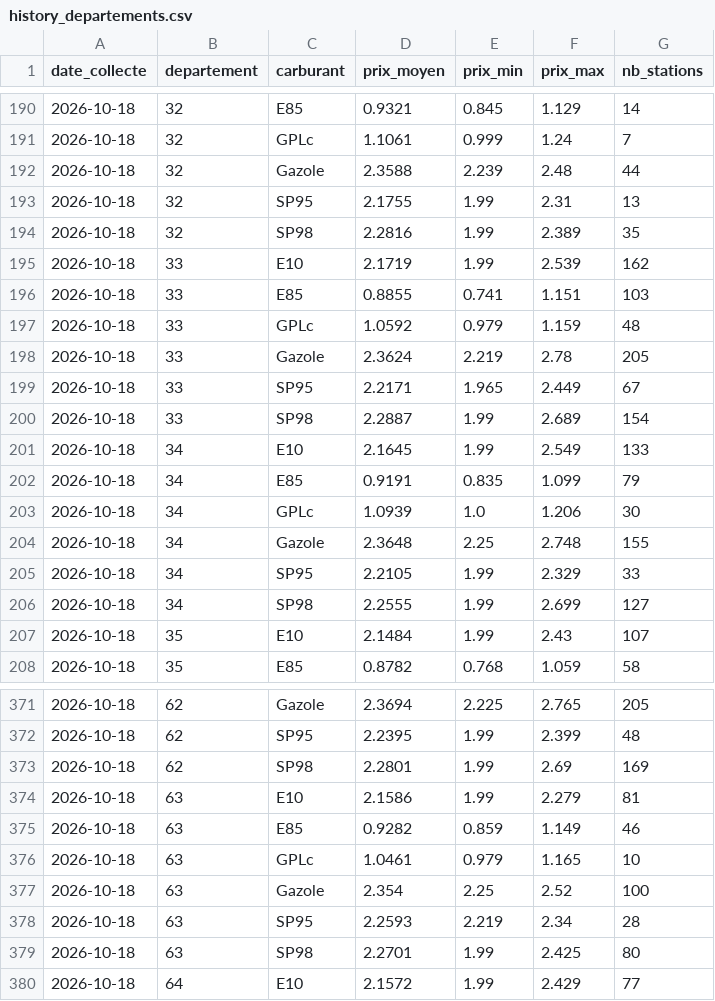
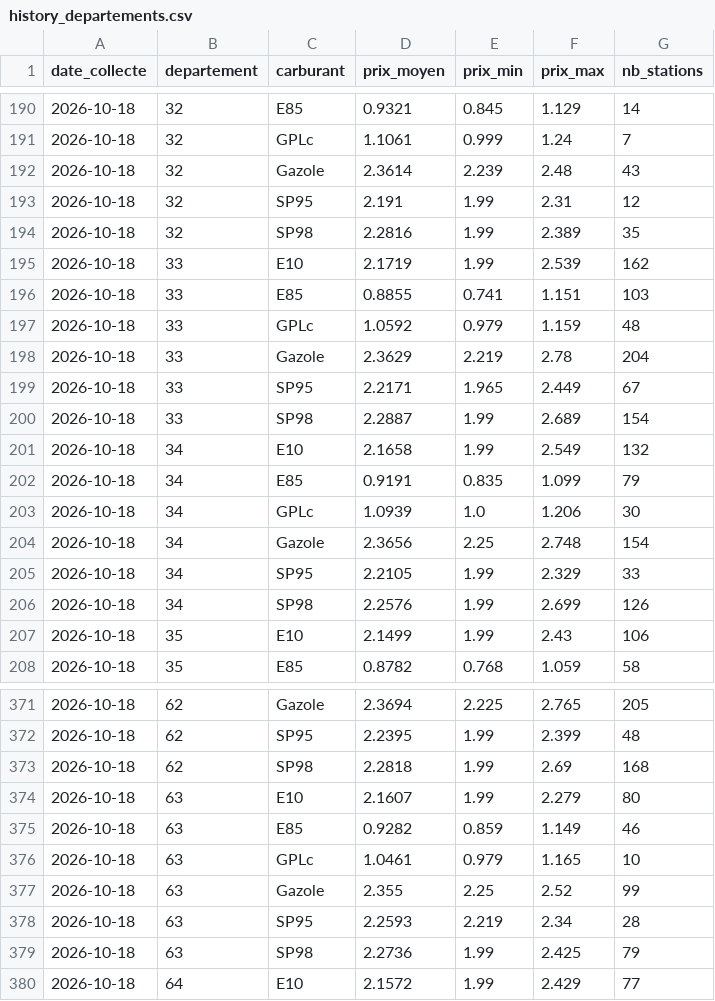
Before and after one commit to Wissemm697/CarburantFrance, a CSV file: data/history_departements.csv, drawn as a sheet; only a part is shown, gaps mark what is left out; the diff covers the shown part only.

```diff
--- a/data/history_departements.csv
+++ b/data/history_departements.csv
@@ -191,4 +191,4 @@ date_collecte,departement,carburant,prix_moyen,prix_min,prix_max,nb_stations
 2026-10-18,32,GPLc,1.1061,0.999,1.24,7
-2026-10-18,32,Gazole,2.3588,2.239,2.48,44
-2026-10-18,32,SP95,2.1755,1.99,2.31,13
+2026-10-18,32,Gazole,2.3614,2.239,2.48,43
+2026-10-18,32,SP95,2.191,1.99,2.31,12
 2026-10-18,32,SP98,2.2816,1.99,2.389,35
@@ -197,12 +197,12 @@ date_collecte,departement,carburant,prix_moyen,prix_min,prix_max,nb_stations
 2026-10-18,33,GPLc,1.0592,0.979,1.159,48
-2026-10-18,33,Gazole,2.3624,2.219,2.78,205
+2026-10-18,33,Gazole,2.3629,2.219,2.78,204
 2026-10-18,33,SP95,2.2171,1.965,2.449,67
 2026-10-18,33,SP98,2.2887,1.99,2.689,154
-2026-10-18,34,E10,2.1645,1.99,2.549,133
+2026-10-18,34,E10,2.1658,1.99,2.549,132
 2026-10-18,34,E85,0.9191,0.835,1.099,79
 2026-10-18,34,GPLc,1.0939,1.0,1.206,30
-2026-10-18,34,Gazole,2.3648,2.25,2.748,155
+2026-10-18,34,Gazole,2.3656,2.25,2.748,154
 2026-10-18,34,SP95,2.2105,1.99,2.329,33
-2026-10-18,34,SP98,2.2555,1.99,2.699,127
-2026-10-18,35,E10,2.1484,1.99,2.43,107
+2026-10-18,34,SP98,2.2576,1.99,2.699,126
+2026-10-18,35,E10,2.1499,1.99,2.43,106
 2026-10-18,35,E85,0.8782,0.768,1.059,58
@@ -372,9 +372,9 @@ date_collecte,departement,carburant,prix_moyen,prix_min,prix_max,nb_stations
 2026-10-18,62,SP95,2.2395,1.99,2.399,48
-2026-10-18,62,SP98,2.2801,1.99,2.69,169
-2026-10-18,63,E10,2.1586,1.99,2.279,81
+2026-10-18,62,SP98,2.2818,1.99,2.69,168
+2026-10-18,63,E10,2.1607,1.99,2.279,80
 2026-10-18,63,E85,0.9282,0.859,1.149,46
 2026-10-18,63,GPLc,1.0461,0.979,1.165,10
-2026-10-18,63,Gazole,2.354,2.25,2.52,100
+2026-10-18,63,Gazole,2.355,2.25,2.52,99
 2026-10-18,63,SP95,2.2593,2.219,2.34,28
-2026-10-18,63,SP98,2.2701,1.99,2.425,80
+2026-10-18,63,SP98,2.2736,1.99,2.425,79
 2026-10-18,64,E10,2.1572,1.99,2.429,77
```
Also changed, not shown: 109 edited cells elsewhere in this file, data/history_national.csv, data/latest.csv.
